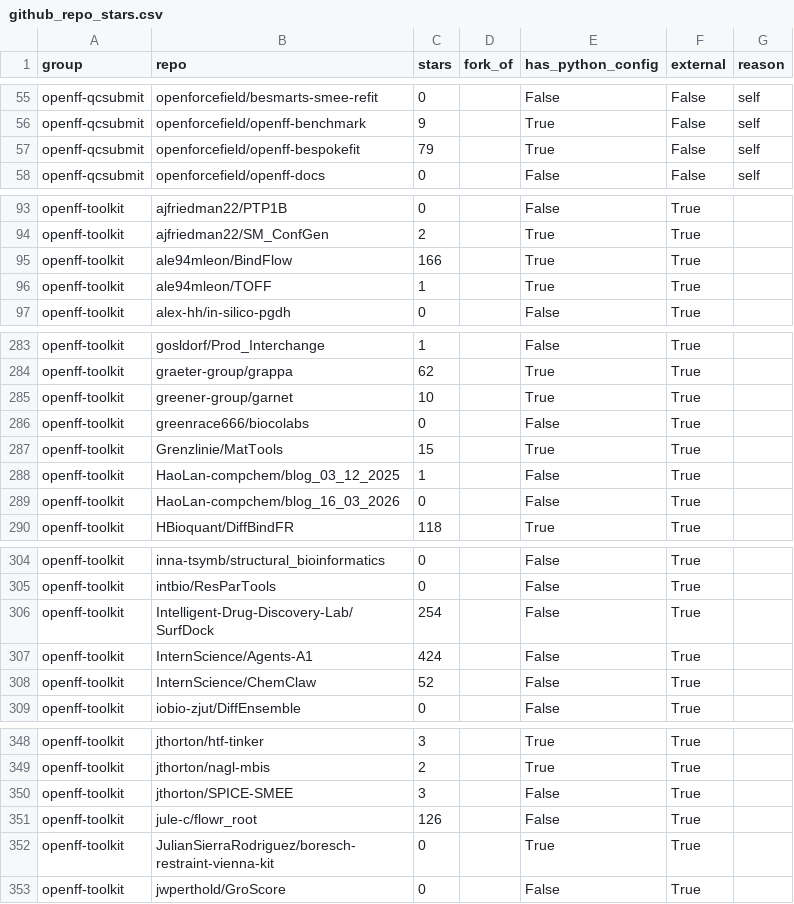
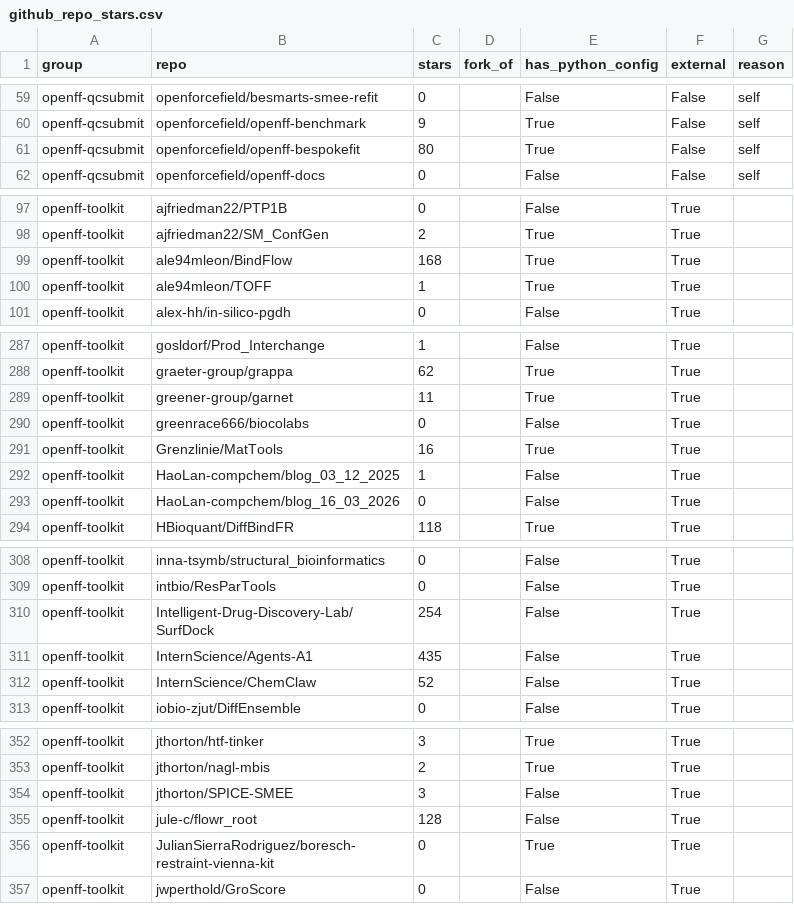
Before and after one commit to lilyminium/openff-stats, a CSV file: data/github_repo_stars.csv, drawn as a sheet; only a part is shown, gaps mark what is left out; the diff covers the shown part only.

```diff
--- a/data/github_repo_stars.csv
+++ b/data/github_repo_stars.csv
@@ -56,3 +60,3 @@ openff-qcsubmit,openforcefield/besmarts-smee-refit,0,,False,False,self
 openff-qcsubmit,openforcefield/openff-benchmark,9,,True,False,self
-openff-qcsubmit,openforcefield/openff-bespokefit,79,,True,False,self
+openff-qcsubmit,openforcefield/openff-bespokefit,80,,True,False,self
 openff-qcsubmit,openforcefield/openff-docs,0,,False,False,self
@@ -94,3 +98,3 @@ openff-toolkit,ajfriedman22/PTP1B,0,,False,True,
 openff-toolkit,ajfriedman22/SM_ConfGen,2,,True,True,
-openff-toolkit,ale94mleon/BindFlow,166,,True,True,
+openff-toolkit,ale94mleon/BindFlow,168,,True,True,
 openff-toolkit,ale94mleon/TOFF,1,,True,True,
@@ -284,5 +288,5 @@ openff-toolkit,gosldorf/Prod_Interchange,1,,False,True,
 openff-toolkit,graeter-group/grappa,62,,True,True,
-openff-toolkit,greener-group/garnet,10,,True,True,
+openff-toolkit,greener-group/garnet,11,,True,True,
 openff-toolkit,greenrace666/biocolabs,0,,False,True,
-openff-toolkit,Grenzlinie/MatTools,15,,True,True,
+openff-toolkit,Grenzlinie/MatTools,16,,True,True,
 openff-toolkit,HaoLan-compchem/blog_03_12_2025,1,,False,True,
@@ -306,3 +310,3 @@ openff-toolkit,intbio/ResParTools,0,,False,True,
 openff-toolkit,Intelligent-Drug-Discovery-Lab/SurfDock,254,,False,True,
-openff-toolkit,InternScience/Agents-A1,424,,False,True,
+openff-toolkit,InternScience/Agents-A1,435,,False,True,
 openff-toolkit,InternScience/ChemClaw,52,,False,True,
@@ -350,3 +354,3 @@ openff-toolkit,jthorton/nagl-mbis,2,,True,True,
 openff-toolkit,jthorton/SPICE-SMEE,3,,False,True,
-openff-toolkit,jule-c/flowr_root,126,,False,True,
+openff-toolkit,jule-c/flowr_root,128,,False,True,
 openff-toolkit,JulianSierraRodriguez/boresch-restraint-vienna-kit,0,,True,True,
```
Also changed, not shown: 4 added rows and 11 edited cells elsewhere in this file, 3 other files.
